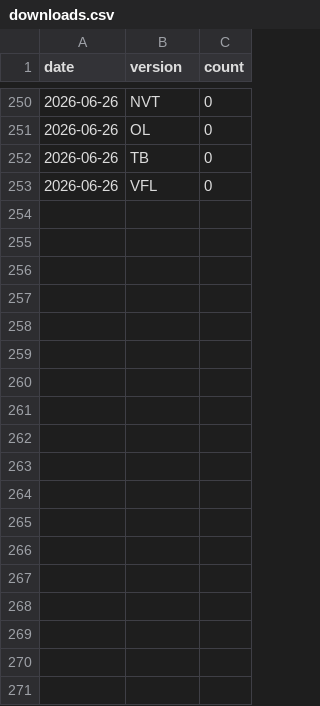
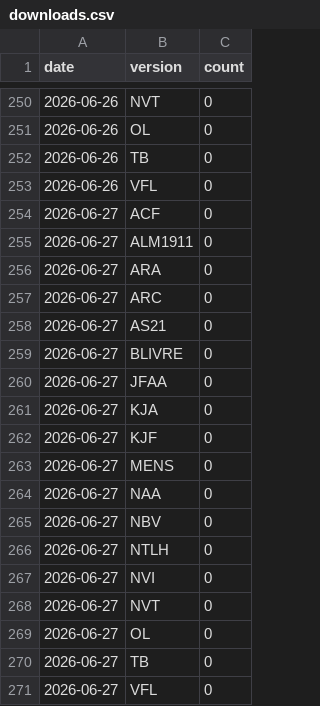
Before and after one commit to recifra/biblias, a CSV file: data/stats/downloads.csv, drawn as a sheet; only a part is shown, gaps mark what is left out; the diff names each change by its address in the sheet, - before the commit and + after, or states it on an @@ line.

```diff
--- a/data/stats/downloads.csv
+++ b/data/stats/downloads.csv
+row 254: 2026-06-27 | ACF | 0
+row 255: 2026-06-27 | ALM1911 | 0
+row 256: 2026-06-27 | ARA | 0
+row 257: 2026-06-27 | ARC | 0
+row 258: 2026-06-27 | AS21 | 0
+row 259: 2026-06-27 | BLIVRE | 0
+row 260: 2026-06-27 | JFAA | 0
+row 261: 2026-06-27 | KJA | 0
+row 262: 2026-06-27 | KJF | 0
+row 263: 2026-06-27 | MENS | 0
+row 264: 2026-06-27 | NAA | 0
+row 265: 2026-06-27 | NBV | 0
+row 266: 2026-06-27 | NTLH | 0
+row 267: 2026-06-27 | NVI | 0
+row 268: 2026-06-27 | NVT | 0
+row 269: 2026-06-27 | OL | 0
+row 270: 2026-06-27 | TB | 0
+row 271: 2026-06-27 | VFL | 0
```
Also changed, not shown: 1 other file.
